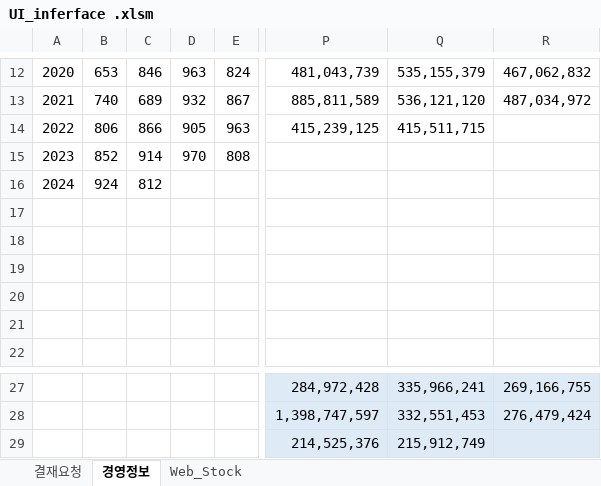
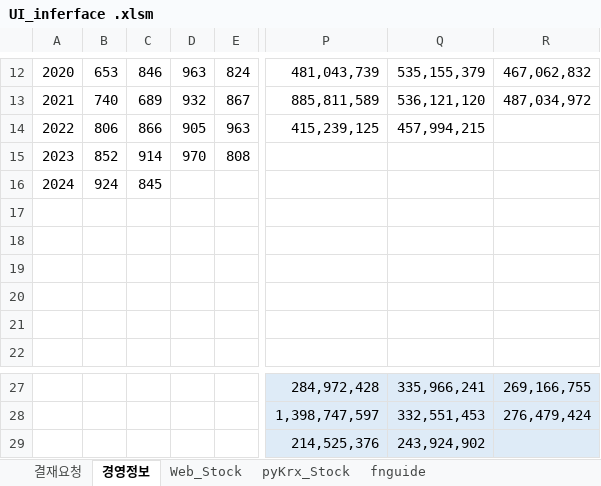
Before and after one commit to starshorse/20200228start, an Excel workbook: python_ex/examples[data-source]/UI_inferface .xlsm, sheet 경영정보, drawn as a sheet; only a part is shown, gaps mark what is left out; values as stored, in another font and other column widths than the file's, no borders; charts and pictures and table styles not drawn; the diff names each change by its address in the sheet, - before the commit and + after, or states it on an @@ line.

```diff
--- a/python_ex/examples[data-source]/UI_inferface .xlsm (sheet 경영정보)
+++ b/python_ex/examples[data-source]/UI_inferface .xlsm (sheet 경영정보)
+sheet tab: pyKrx_Stock
+sheet tab: fnguide
-Q14: 415,511,715
+Q14: 457,994,215
-C16: 812
+C16: 845
-Q29: 215,912,749
+Q29: 243,924,902
```
Also changed, not shown: sheet Web_Stock, hidden cells, charts or pictures, 32 other files.
